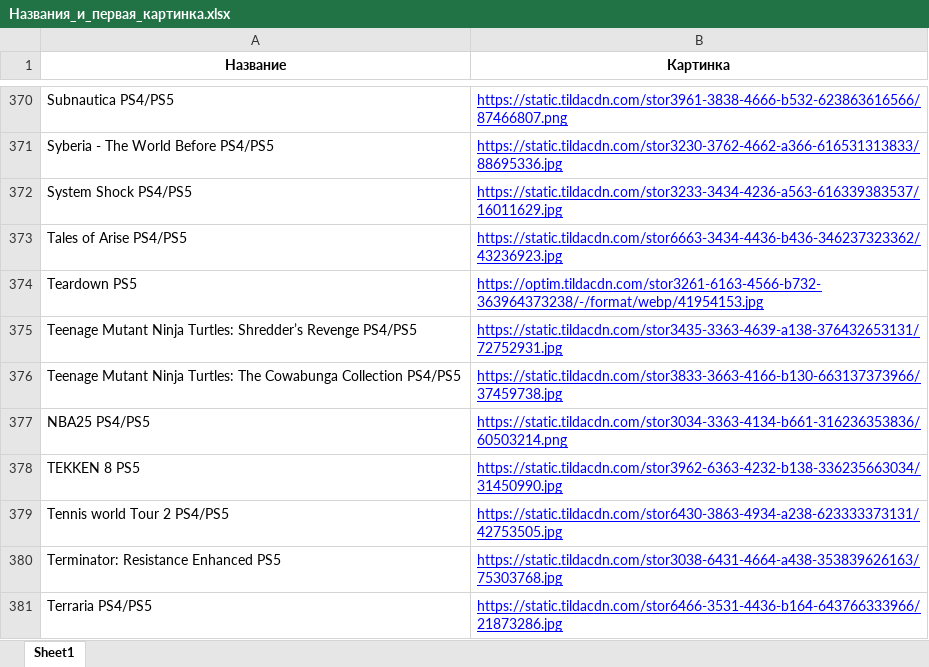
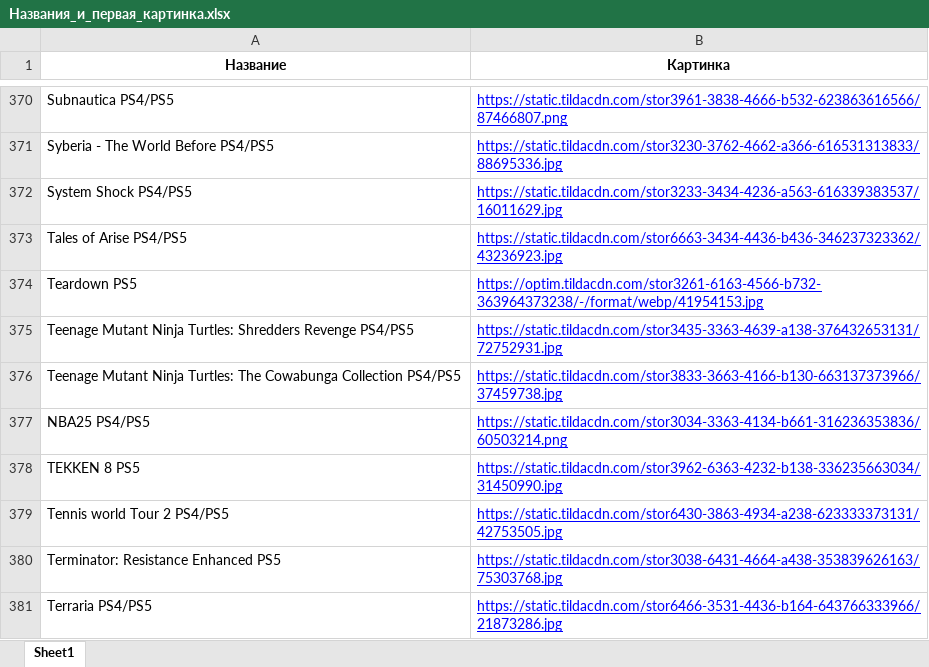
Before and after one commit to chekoli911/training-timer, an Excel workbook: Названия_и_первая_картинка.xlsx, sheet Sheet1, drawn as a sheet; only a part is shown, gaps mark what is left out; values as stored, in another font and other column widths than the file's, no borders; the diff names each change by its address in the sheet, - before the commit and + after, or states it on an @@ line.

Commit message:
Add files via upload

```diff
--- a/Названия_и_первая_картинка.xlsx (sheet Sheet1)
+++ b/Названия_и_первая_картинка.xlsx (sheet Sheet1)
-A375 (Название): …Ninja Turtles: Shredder’s Revenge PS4/PS5
+A375 (Название): …Ninja Turtles: Shredders Revenge PS4/PS5
```
